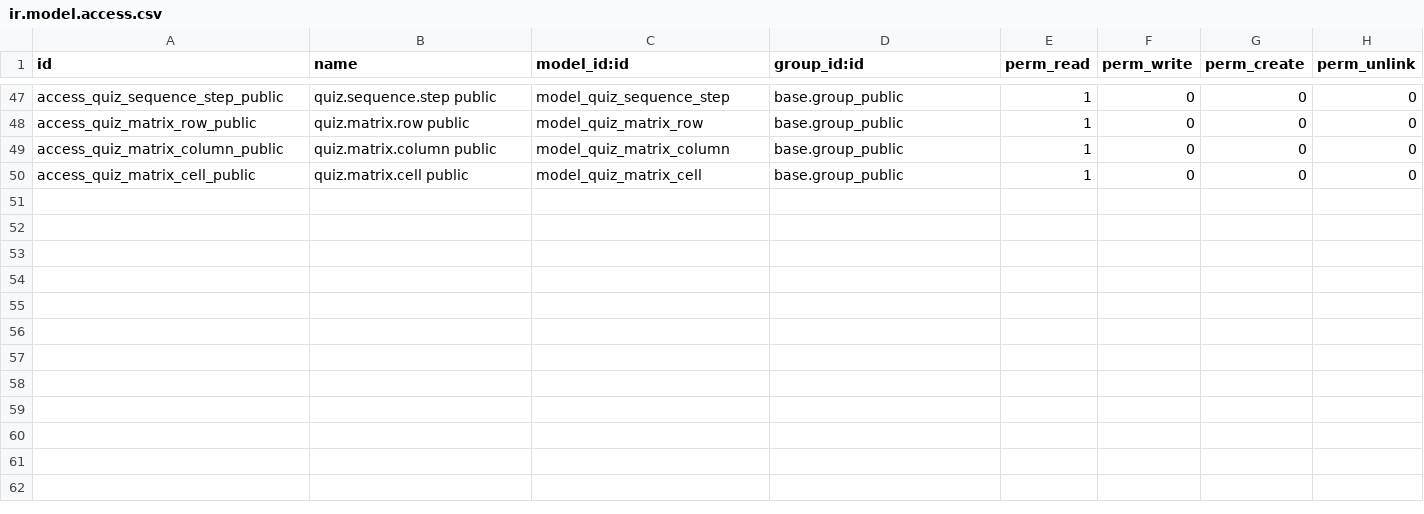
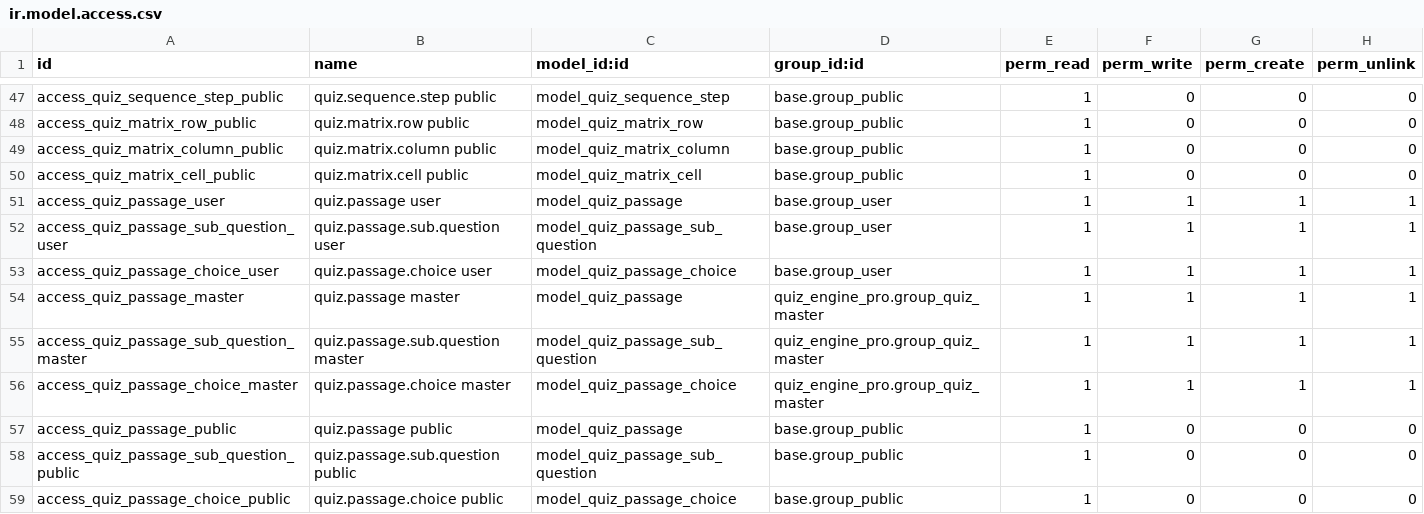
Before and after one commit to muhammadanaswayanad/quiz_engine_pro, a CSV file: security/ir.model.access.csv, drawn as a sheet; only a part is shown, gaps mark what is left out.

Commit message:
feat: Add reading passage question type with sub-questions and evaluation logic

```diff
--- a/security/ir.model.access.csv
+++ b/security/ir.model.access.csv
@@ -50 +50,10 @@ access_quiz_matrix_column_public,quiz.matrix.column public,model_quiz_matrix_col
 access_quiz_matrix_cell_public,quiz.matrix.cell public,model_quiz_matrix_cell,base.group_public,1,0,0,0
+access_quiz_passage_user,quiz.passage user,model_quiz_passage,base.group_user,1,1,1,1
+access_quiz_passage_sub_question_user,quiz.passage.sub.question user,model_quiz_passage_sub_question,base.group_user,1,1,1,1
+access_quiz_passage_choice_user,quiz.passage.choice user,model_quiz_passage_choice,base.group_user,1,1,1,1
+access_quiz_passage_master,quiz.passage master,model_quiz_passage,quiz_engine_pro.group_quiz_master,1,1,1,1
+access_quiz_passage_sub_question_master,quiz.passage.sub.question master,model_quiz_passage_sub_question,quiz_engine_pro.group_quiz_master,1,1,1,1
+access_quiz_passage_choice_master,quiz.passage.choice master,model_quiz_passage_choice,quiz_engine_pro.group_quiz_master,1,1,1,1
+access_quiz_passage_public,quiz.passage public,model_quiz_passage,base.group_public,1,0,0,0
+access_quiz_passage_sub_question_public,quiz.passage.sub.question public,model_quiz_passage_sub_question,base.group_public,1,0,0,0
+access_quiz_passage_choice_public,quiz.passage.choice public,model_quiz_passage_choice,base.group_public,1,0,0,0
```
Also changed, not shown: 9 other files.
